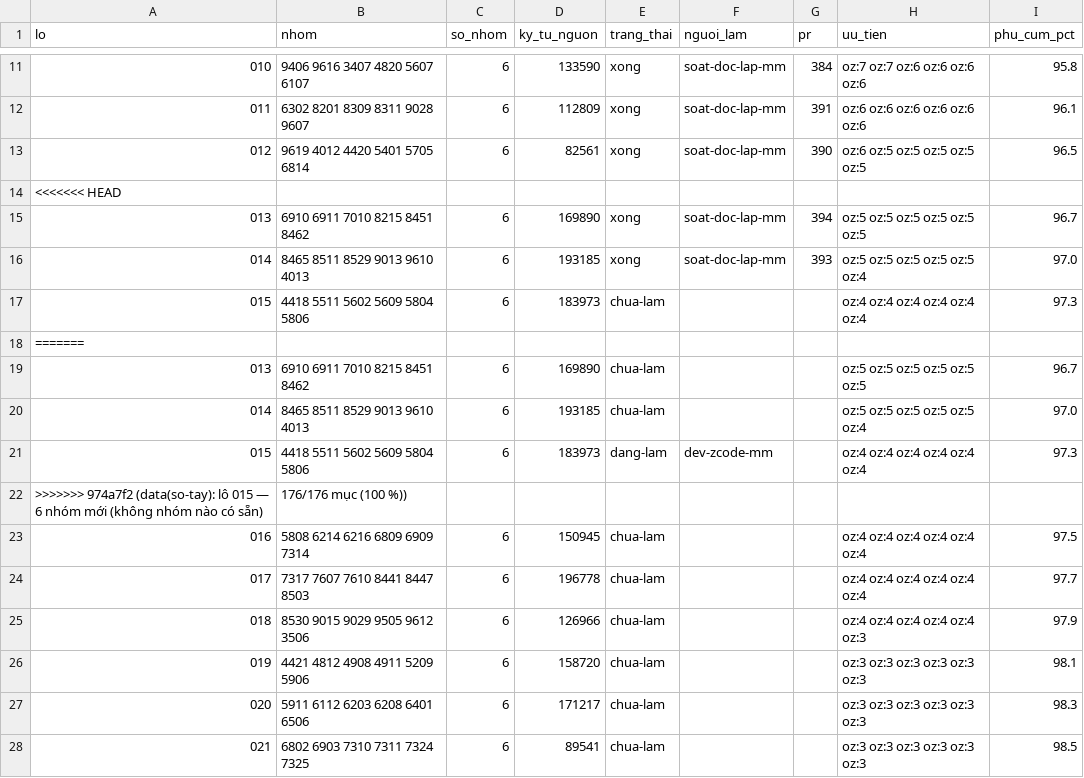
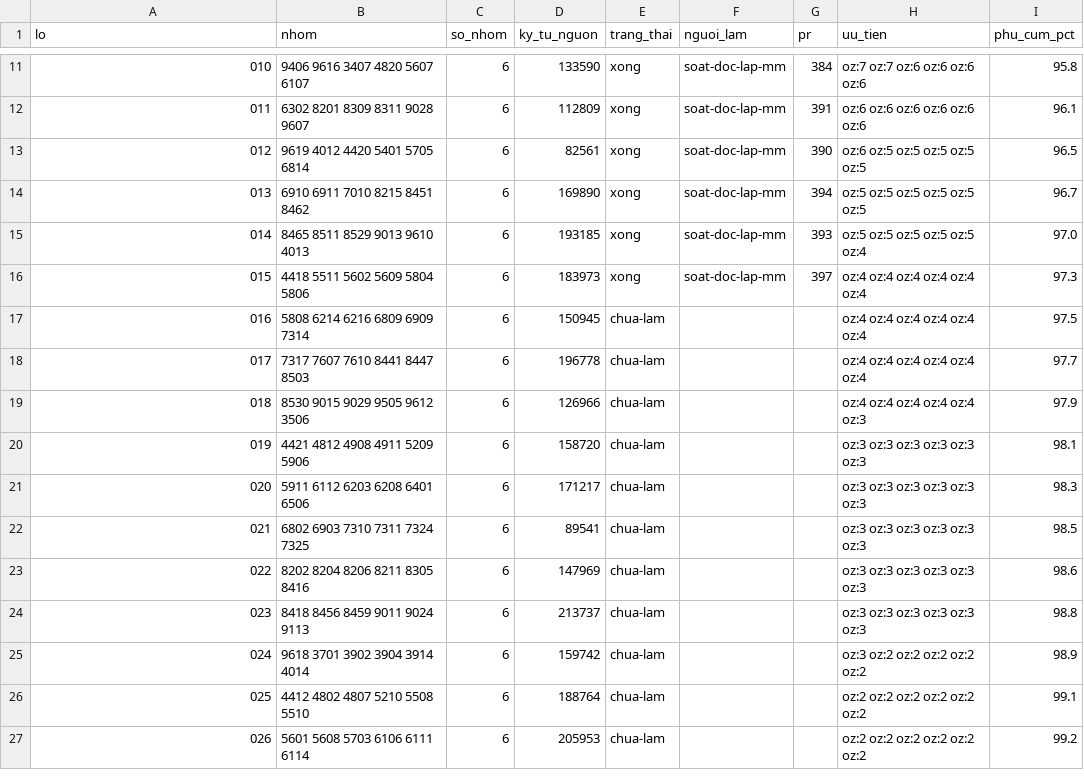
Before and after one commit to ozvietnam/hs-code-api, a CSV file: docs/giao-viec/so-tay-lo.csv, drawn as a sheet; only a part is shown, gaps mark what is left out; the shorter side is filled out with more unchanged rows.

Commit message:
docs(so-tay): chuẩn lại CSV — giữ bảng main, lô 015 xong (#397)

```diff
--- a/docs/giao-viec/so-tay-lo.csv
+++ b/docs/giao-viec/so-tay-lo.csv
@@ -13,11 +13,5 @@ lo,nhom,so_nhom,ky_tu_nguon,trang_thai,nguoi_lam,pr,uu_tien,phu_cum_pct
 012,9619 4012 4420 5401 5705 6814,6,82561,xong,soat-doc-lap-mm,390,oz:6 oz:5 oz:5 oz:5 oz:5 oz:5,96.5
-<<<<<<< HEAD
 013,6910 6911 7010 8215 8451 8462,6,169890,xong,soat-doc-lap-mm,394,oz:5 oz:5 oz:5 oz:5 oz:5 oz:5,96.7
 014,8465 8511 8529 9013 9610 4013,6,193185,xong,soat-doc-lap-mm,393,oz:5 oz:5 oz:5 oz:5 oz:5 oz:4,97.0
-015,4418 5511 5602 5609 5804 5806,6,183973,chua-lam,,,oz:4 oz:4 oz:4 oz:4 oz:4 oz:4,97.3
-=======
-013,6910 6911 7010 8215 8451 8462,6,169890,chua-lam,,,oz:5 oz:5 oz:5 oz:5 oz:5 oz:5,96.7
-014,8465 8511 8529 9013 9610 4013,6,193185,chua-lam,,,oz:5 oz:5 oz:5 oz:5 oz:5 oz:4,97.0
-015,4418 5511 5602 5609 5804 5806,6,183973,dang-lam,dev-zcode-mm,,oz:4 oz:4 oz:4 oz:4 oz:4 oz:4,97.3
->>>>>>> 974a7f2 (data(so-tay): lô 015 — 6 nhóm mới (không nhóm nào có sẵn), 176/176 mục (100 %))
+015,4418 5511 5602 5609 5804 5806,6,183973,xong,soat-doc-lap-mm,397,oz:4 oz:4 oz:4 oz:4 oz:4 oz:4,97.3
 016,5808 6214 6216 6809 6909 7314,6,150945,chua-lam,,,oz:4 oz:4 oz:4 oz:4 oz:4 oz:4,97.5
```
